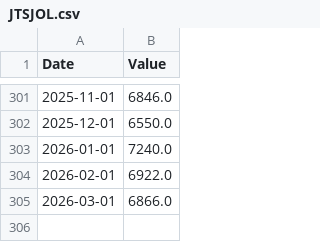
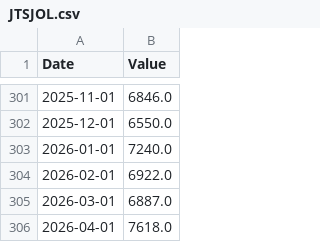
Before and after one commit to jonsflow/risk-model, a CSV file: data/fred/JTSJOL.csv, drawn as a sheet; only a part is shown, gaps mark what is left out.

```diff
--- a/data/fred/JTSJOL.csv
+++ b/data/fred/JTSJOL.csv
@@ -304,2 +304,3 @@ Date,Value
 2026-02-01,6922.0
-2026-03-01,6866.0
+2026-03-01,6887.0
+2026-04-01,7618.0
```
Also changed, not shown: data/fred/BAMLH0A0HYM2.csv, data/fred/NFCI.csv, 10 other files.
